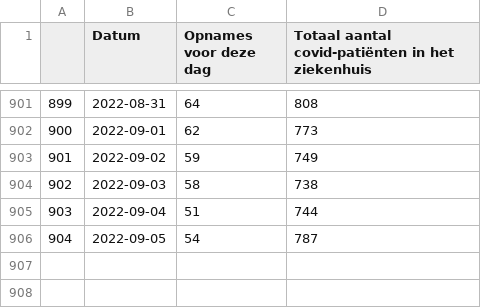
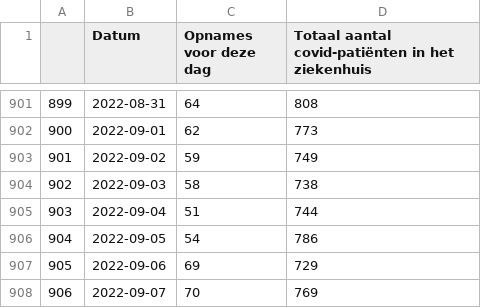
Before and after one commit to journinho/covid-19-dashboard-sciensano-2.0, a CSV file: 3_hospitalisaties.csv, drawn as a sheet; only a part is shown, gaps mark what is left out.

```diff
--- a/3_hospitalisaties.csv
+++ b/3_hospitalisaties.csv
@@ -905,2 +905,4 @@
 903,2022-09-04,51,744
-904,2022-09-05,54,787
+904,2022-09-05,54,786
+905,2022-09-06,69,729
+906,2022-09-07,70,769
```
Also changed, not shown: 1_besmettingen_zevendaags.csv, 2_positiviteitsratio.csv, 2 other files.
